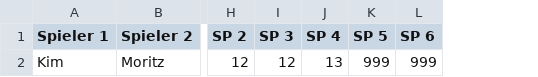
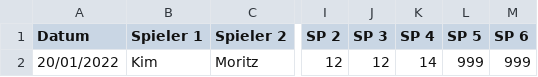
Before and after one commit to Millco/siedler, a CSV file: siedler.csv, drawn as a sheet; only a part is shown, gaps mark what is left out; addresses are those after the commit; the diff names each change by its address in the sheet, - before the commit and + after, or states it on an @@ line.

Commit message:
Add files via upload

```diff
--- a/siedler.csv
+++ b/siedler.csv
+column A (Datum), row 2: 20/01/2022
-K2 (SP 4): 13
+K2 (SP 4): 14
```
